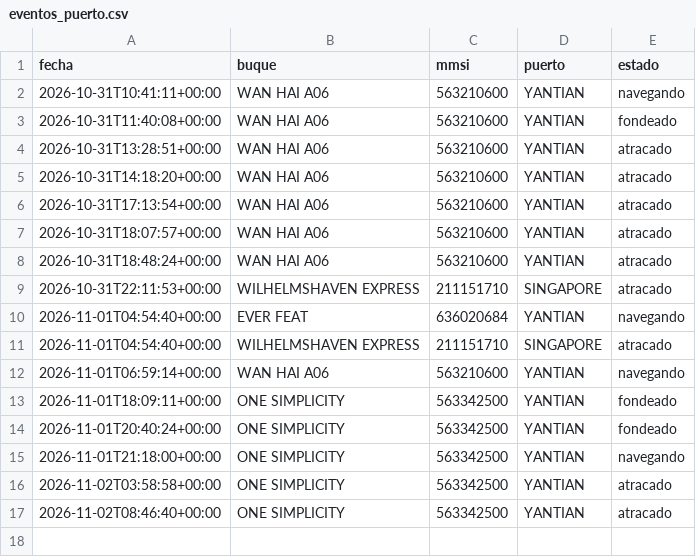
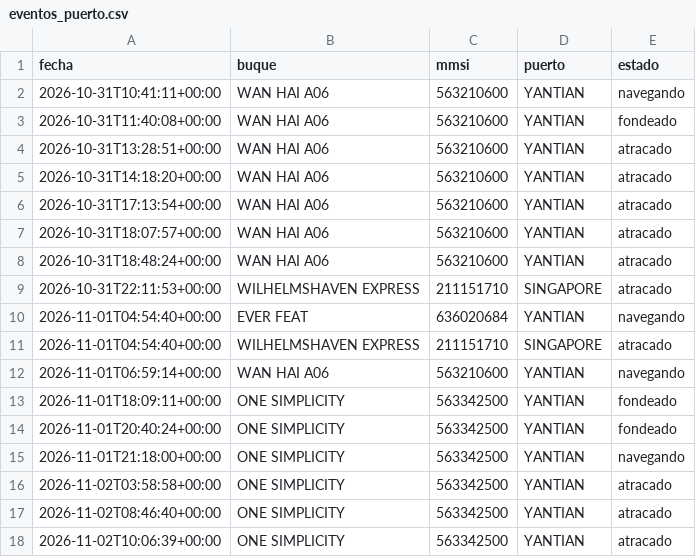
Before and after one commit to jart0988aj-maker/monitoreo-buques, a CSV file: docs/data/historial/eventos_puerto.csv, drawn as a sheet; the diff names each change by its address in the sheet, - before the commit and + after, or states it on an @@ line.

```diff
--- a/docs/data/historial/eventos_puerto.csv
+++ b/docs/data/historial/eventos_puerto.csv
+row 18: 2026-11-02T10:06:39+00:00 | ONE SIMPLICITY | 563342500 | YANTIAN | atracado
```
Also changed, not shown: docs/data/historial/congestion.csv, docs/data/historial/posiciones_2026-11.csv, 5 other files.
